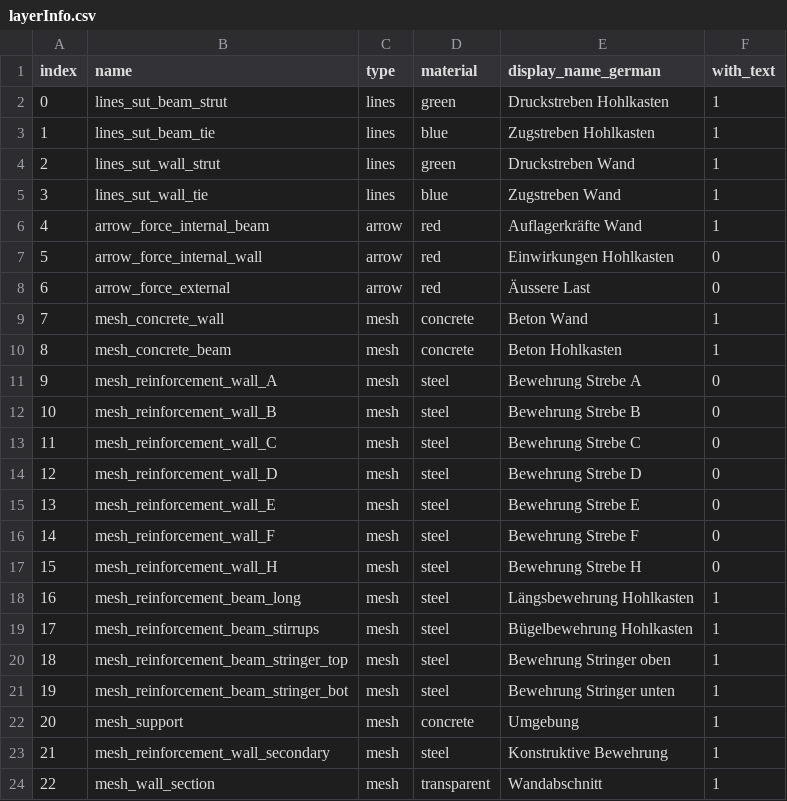
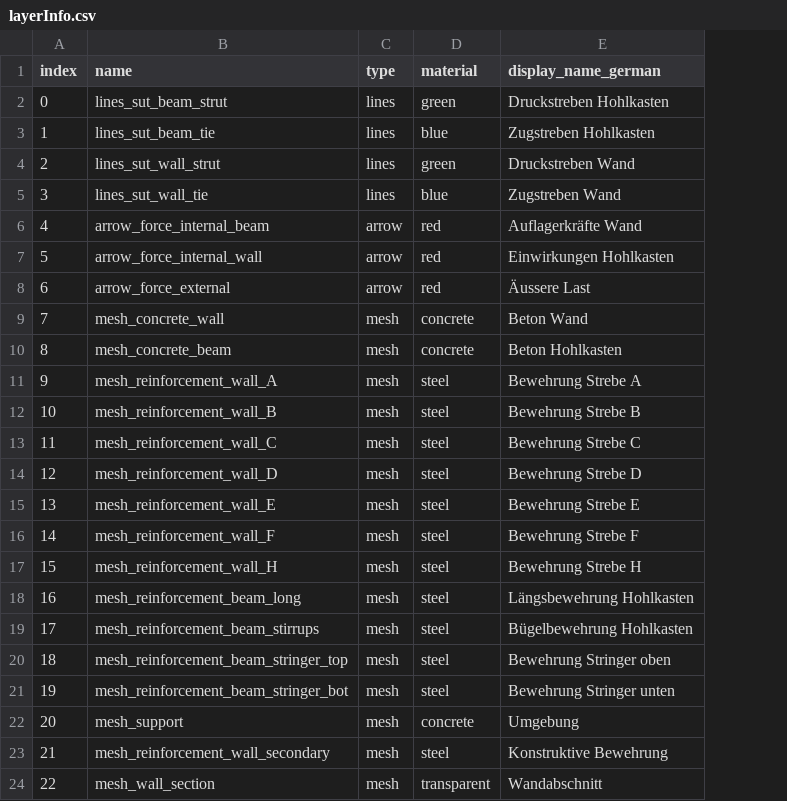
Before and after one commit to wenqian157/webServer, a CSV file: torsion/csv/layerInfo.csv, drawn as a sheet; the diff names each change by its address in the sheet, - before the commit and + after, or states it on an @@ line.

Commit message:
remove withtext column from layerinfo

```diff
--- a/torsion/csv/layerInfo.csv
+++ b/torsion/csv/layerInfo.csv
-column F (with_text), rows 2-24: 1 | 1 | 1 | 1 | 1 | 0 | 0 | 1 | 1 | 0 | 0 | 0 | 0 | 0 | 0 | 0 | 1 | 1 | 1 | 1 | 1 | 1 | 1
```
Also changed, not shown: tBeam/csv/layerInfo.csv, 2 other files.
